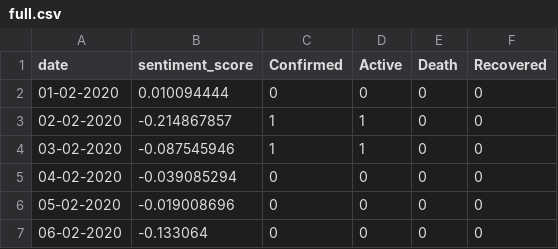
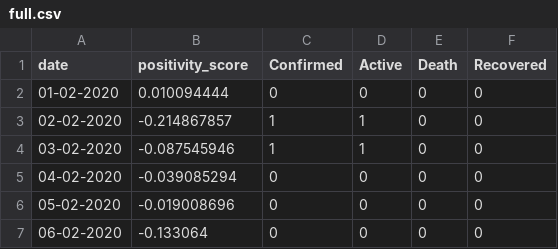
Before and after one commit to SmartPracticeschool/SBSPS-Challenge-2606-Sentiment-Analysis-of-COVID-19-Tweets-Visualization-Dashboard, a CSV file: predictive_analytics_lockdown/data/full.csv, drawn as a sheet; only a part is shown.

```diff
--- a/predictive_analytics_lockdown/data/full.csv
+++ b/predictive_analytics_lockdown/data/full.csv
@@ -1,2 +1,2 @@
-date,sentiment_score,Confirmed,Active,Death,Recovered
+date,positivity_score,Confirmed,Active,Death,Recovered
 01-02-2020,0.010094444,0,0,0,0
```
Also changed, not shown: predictive_analytics_lockdown/data/daily_score.csv, predictive_analytics_lockdown/data/predict - full.csv, 2 other files.
